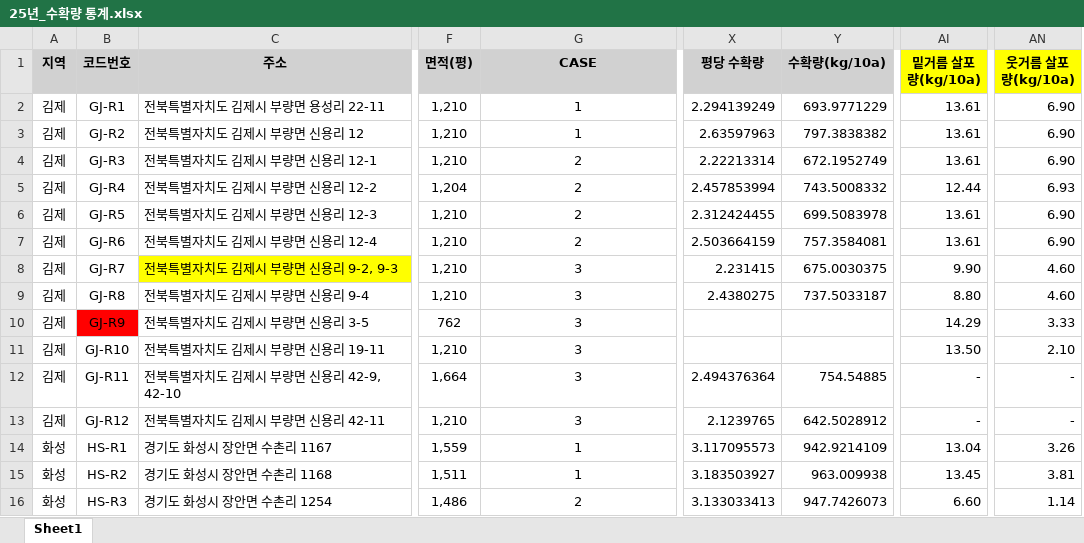
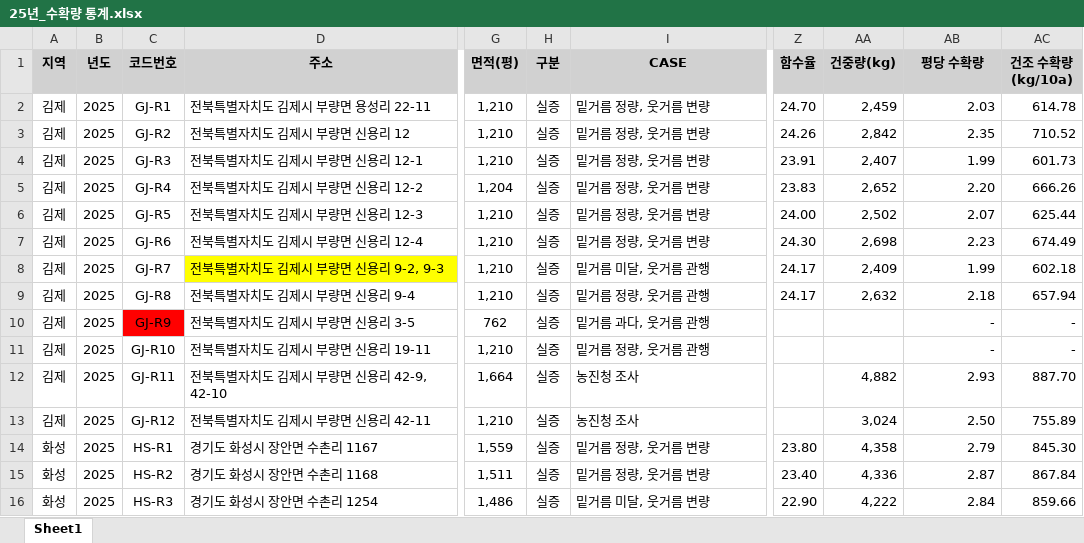
Before and after one commit to sirasony35/rice_analysis, an Excel workbook: data/25년_수확량 통계.xlsx, sheet Sheet1, drawn as a sheet; only a part is shown, gaps mark what is left out; values as stored, in another font and other column widths than the file's, no borders; removed rows and columns are numbered as before the commit, all else as after; the diff covers the shown part only; the diff names each change by its address in the sheet, - before the commit and + after, or states it on an @@ line.

```diff
--- a/data/25년_수확량 통계.xlsx (sheet Sheet1)
+++ b/data/25년_수확량 통계.xlsx (sheet Sheet1)
+column B (년도), rows 2-16: all 2025
+column H (구분), rows 2-16: all 실증
+column Z (함수율), rows 2-16: 24.70 | 24.26 | 23.91 | 23.83 | 24.00 | 24.30 | 24.17 | 24.17 |  |  |  |  | 23.80 | 23.40 | 22.90
+column AA (건중량(kg)), rows 2-16: 2,459 | 2,842 | 2,407 | 2,652 | 2,502 | 2,698 | 2,409 | 2,632 |  |  | 4,882 | 3,024 | 4,358 | 4,336 | 4,222
-column Y (수확량(kg/10a)), rows 2-16: 693.9771229 | 797.3838382 | 672.1952749 | 743.5008332 | 699.5083978 | 757.3584081 | 675.0030375 | 737.5033187 |  |  | 754.54885 | 642.5028912 | 942.9214109 | 963.009938 | 947.7426073
+column AC (건조 수확량(kg/10a)), rows 2-16: 614.78 | 710.52 | 601.73 | 666.26 | 625.44 | 674.49 | 602.18 | 657.94 | - | - | 887.70 | 755.89 | 845.30 | 867.84 | 859.66
-column AI (밑거름 살포량(kg/10a)), rows 2-16: 13.61 | 13.61 | 13.61 | 12.44 | 13.61 | 13.61 | 9.90 | 8.80 | 14.29 | 13.50 | - | - | 13.04 | 13.45 | 6.60
-column AN (웃거름 살포량(kg/10a)), rows 2-16: 6.90 | 6.90 | 6.90 | 6.93 | 6.90 | 6.90 | 4.60 | 4.60 | 3.33 | 2.10 | - | - | 3.26 | 3.81 | 1.14
-I2:I3 (CASE): 1
+I2:I3 (CASE): 밑거름 정량, 웃거름 변량
-I2:I16 alignment: center
+I2:I16 alignment: left
-AB2 (평당 수확량): 2.294139249
+AB2 (평당 수확량): 2.03
-AB3 (평당 수확량): 2.63597963
+AB3 (평당 수확량): 2.35
-I4:I7 (CASE): 2
+I4:I7 (CASE): 밑거름 정량, 웃거름 변량
-AB4 (평당 수확량): 2.22213314
+AB4 (평당 수확량): 1.99
-AB5 (평당 수확량): 2.457853994
+AB5 (평당 수확량): 2.20
-AB6 (평당 수확량): 2.312424455
+AB6 (평당 수확량): 2.07
-AB7 (평당 수확량): 2.503664159
+AB7 (평당 수확량): 2.23
-I8 (CASE): 3
+I8 (CASE): 밑거름 미달, 웃거름 관행
-AB8 (평당 수확량): 2.231415
+AB8 (평당 수확량): 1.99
-I9 (CASE): 3
+I9 (CASE): 밑거름 정량, 웃거름 관행
-AB9 (평당 수확량): 2.4380275
+AB9 (평당 수확량): 2.18
-I10 (CASE): 3
+I10 (CASE): 밑거름 과다, 웃거름 관행
-AB10:AB11 (평당 수확량): (empty)
+AB10:AB11 (평당 수확량): -
-I11 (CASE): 3
+I11 (CASE): 밑거름 정량, 웃거름 관행
-I12:I13 (CASE): 3
+I12:I13 (CASE): 농진청 조사
-AB12 (평당 수확량): 2.494376364
+AB12 (평당 수확량): 2.93
-AB13 (평당 수확량): 2.1239765
+AB13 (평당 수확량): 2.50
-I14:I15 (CASE): 1
+I14:I15 (CASE): 밑거름 정량, 웃거름 변량
-AB14 (평당 수확량): 3.117095573
+AB14 (평당 수확량): 2.79
-AB15 (평당 수확량): 3.183503927
+AB15 (평당 수확량): 2.87
-I16 (CASE): 2
+I16 (CASE): 밑거름 미달, 웃거름 변량
-AB16 (평당 수확량): 3.133033413
+AB16 (평당 수확량): 2.84
```
Also changed, not shown: 28 added rows, 31 edited cells and cell formats elsewhere in this sheet, formulas that keep their value, 1 other file.
